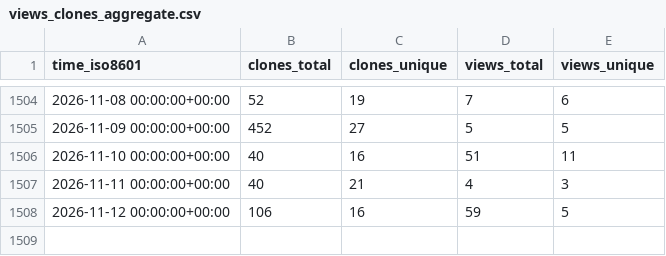
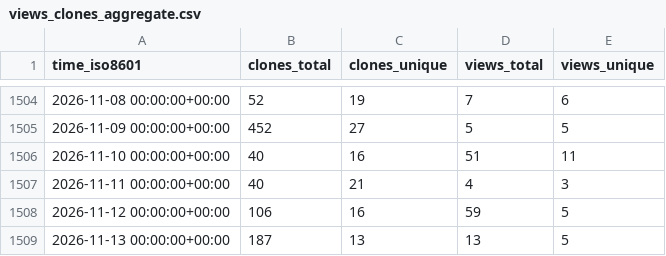
Before and after one commit to dylansdaniels/hnn_tracking_test, a CSV file: jonescompneurolab/hnn-core/ghrs-data/views_clones_aggregate.csv, drawn as a sheet; only a part is shown, gaps mark what is left out.

```diff
--- a/jonescompneurolab/hnn-core/ghrs-data/views_clones_aggregate.csv
+++ b/jonescompneurolab/hnn-core/ghrs-data/views_clones_aggregate.csv
@@ -1508 +1508,2 @@ time_iso8601,clones_total,clones_unique,views_total,views_unique
 2026-11-12 00:00:00+00:00,106,16,59,5
+2026-11-13 00:00:00+00:00,187,13,13,5
```
Also changed, not shown: 1 other file.
